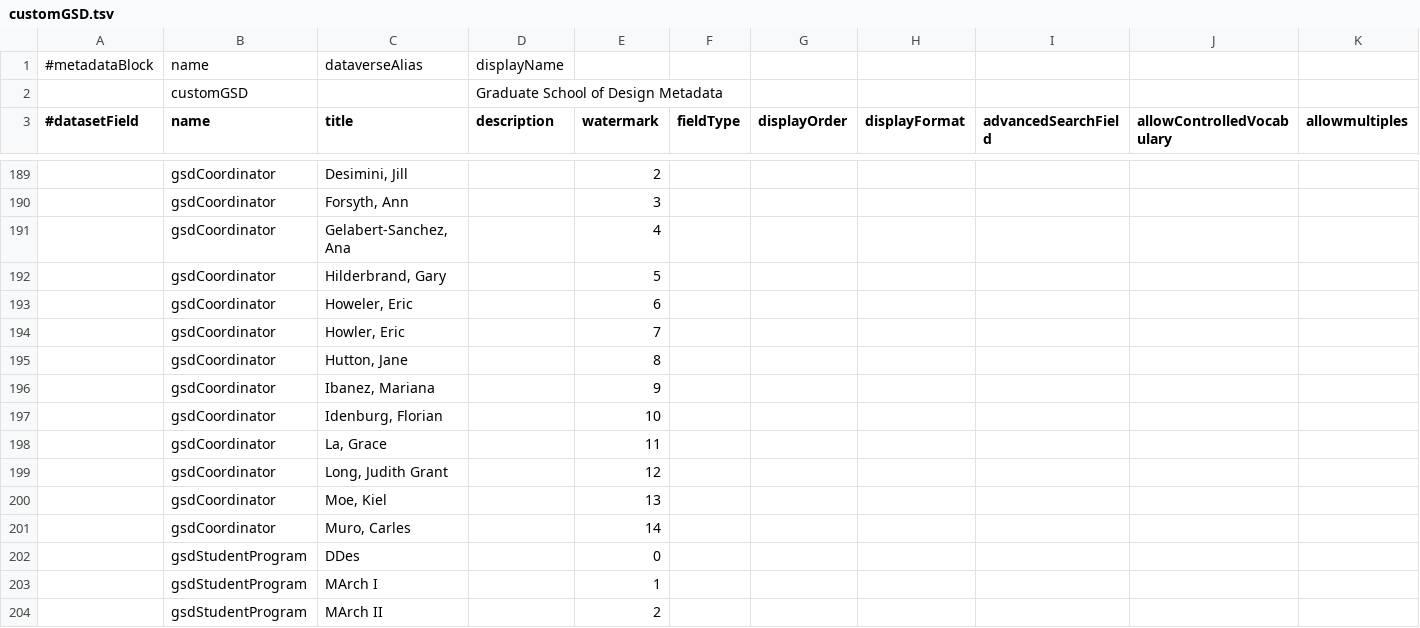
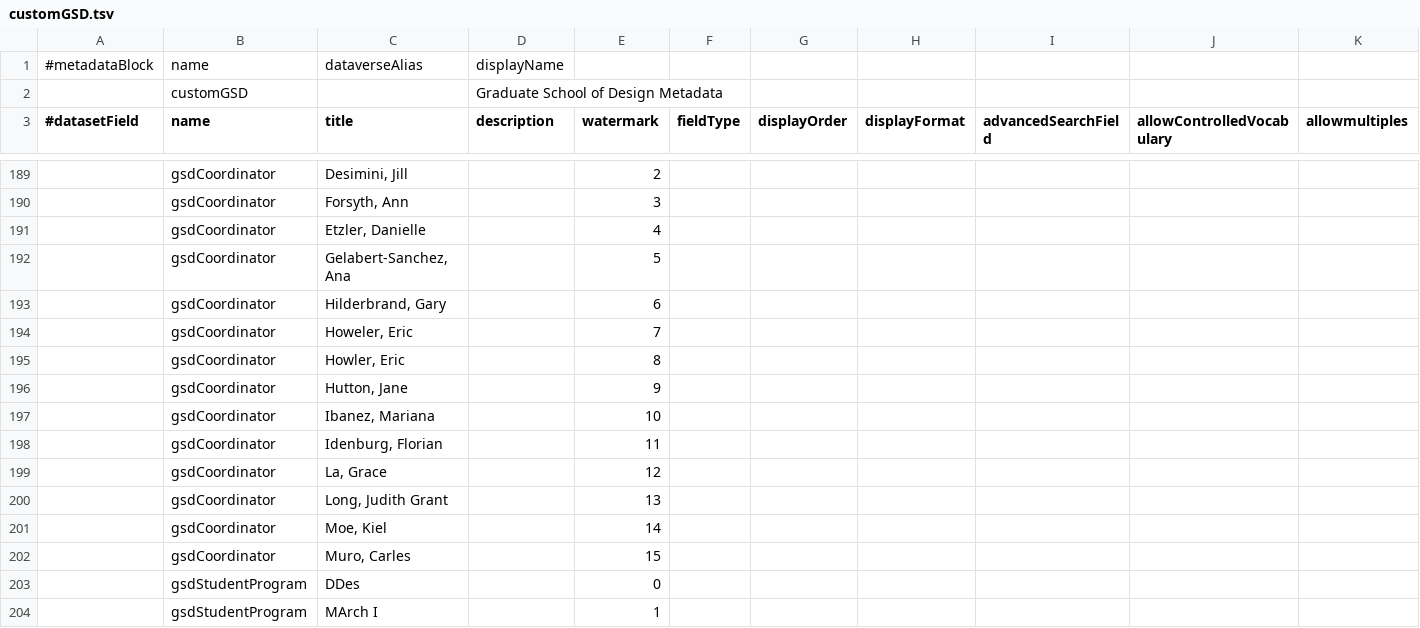
Before and after one commit to IQSS/dataverse, a TSV file: scripts/api/data/metadatablocks/customGSD.tsv, drawn as a sheet; only a part is shown, gaps mark what is left out; the shorter side is filled out with more unchanged rows; rows hold the shown columns only; the diff names each change by its address in the sheet, - before the commit and + after, or states it on an @@ line.

```diff
--- a/scripts/api/data/metadatablocks/customGSD.tsv
+++ b/scripts/api/data/metadatablocks/customGSD.tsv
-C191 (title): Gelabert-Sanchez, Ana
+C191 (title): Etzler, Danielle
-C192 (title): Hilderbrand, Gary
+C192 (title): Gelabert-Sanchez, Ana
-C193 (title): Howeler, Eric
+C193 (title): Hilderbrand, Gary
-C194 (title): Howler, Eric
+C194 (title): Howeler, Eric
-C195 (title): Hutton, Jane
+C195 (title): Howler, Eric
-C196 (title): Ibanez, Mariana
+C196 (title): Hutton, Jane
-C197 (title): Idenburg, Florian
+C197 (title): Ibanez, Mariana
-C198 (title): La, Grace
+C198 (title): Idenburg, Florian
-C199 (title): Long, Judith Grant
+C199 (title): La, Grace
-C200 (title): Moe, Kiel
+C200 (title): Long, Judith Grant
-C201 (title): Muro, Carles
+C201 (title): Moe, Kiel
+row 202:  | gsdCoordinator | Muro, Carles |  | 15
```
Also changed, not shown: scripts/migration/HarvardCustomFields.csv.
